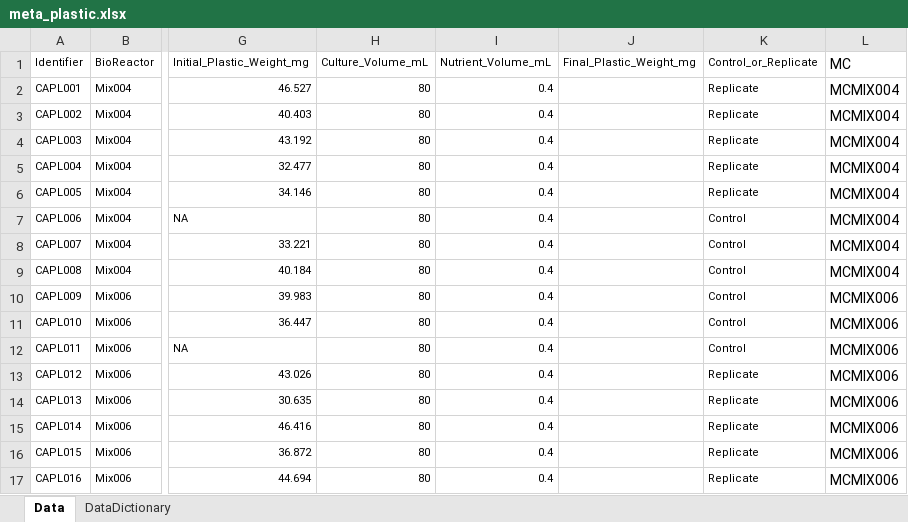
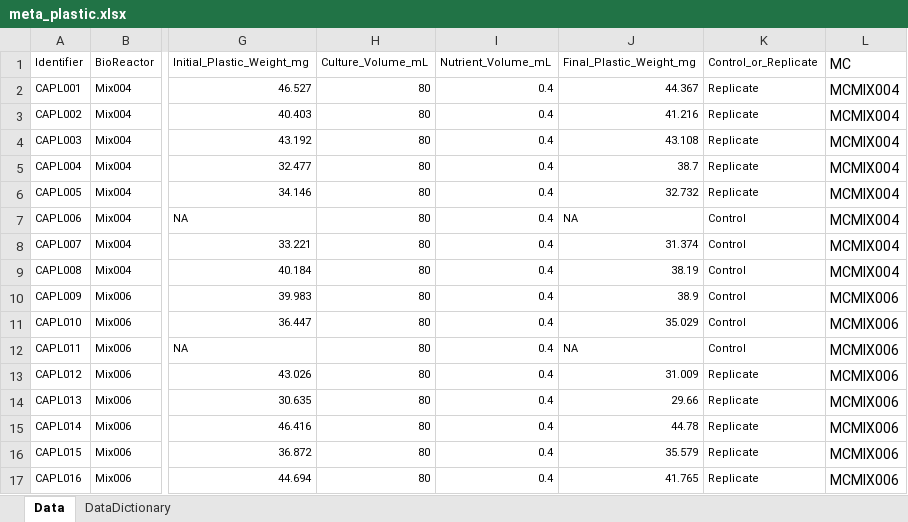
Before and after one commit to BIOL3111MtA2024/plastic_degrade, an Excel workbook: Data/RawData/meta_plastic.xlsx, sheet Data, drawn as a sheet; only a part is shown, gaps mark what is left out; values as stored, in another font and other column widths than the file's, no borders; the diff names each change by its address in the sheet, - before the commit and + after, or states it on an @@ line.

Commit message:
updated Excel file with final plastic weights

```diff
--- a/Data/RawData/meta_plastic.xlsx (sheet Data)
+++ b/Data/RawData/meta_plastic.xlsx (sheet Data)
-J2 (Final_Plastic_Weight_mg): (empty)
+J2 (Final_Plastic_Weight_mg): 44.367
-J3 (Final_Plastic_Weight_mg): (empty)
+J3 (Final_Plastic_Weight_mg): 41.216
-J4 (Final_Plastic_Weight_mg): (empty)
+J4 (Final_Plastic_Weight_mg): 43.108
-J5 (Final_Plastic_Weight_mg): (empty)
+J5 (Final_Plastic_Weight_mg): 38.7
-J6 (Final_Plastic_Weight_mg): (empty)
+J6 (Final_Plastic_Weight_mg): 32.732
-J7 (Final_Plastic_Weight_mg): (empty)
+J7 (Final_Plastic_Weight_mg): NA
-J8 (Final_Plastic_Weight_mg): (empty)
+J8 (Final_Plastic_Weight_mg): 31.374
-J9 (Final_Plastic_Weight_mg): (empty)
+J9 (Final_Plastic_Weight_mg): 38.19
-J10 (Final_Plastic_Weight_mg): (empty)
+J10 (Final_Plastic_Weight_mg): 38.9
-J11 (Final_Plastic_Weight_mg): (empty)
+J11 (Final_Plastic_Weight_mg): 35.029
-J12 (Final_Plastic_Weight_mg): (empty)
+J12 (Final_Plastic_Weight_mg): NA
-J13 (Final_Plastic_Weight_mg): (empty)
+J13 (Final_Plastic_Weight_mg): 31.009
-J14 (Final_Plastic_Weight_mg): (empty)
+J14 (Final_Plastic_Weight_mg): 29.66
-J15 (Final_Plastic_Weight_mg): (empty)
+J15 (Final_Plastic_Weight_mg): 44.78
-J16 (Final_Plastic_Weight_mg): (empty)
+J16 (Final_Plastic_Weight_mg): 35.579
-J17 (Final_Plastic_Weight_mg): (empty)
+J17 (Final_Plastic_Weight_mg): 41.765
```
